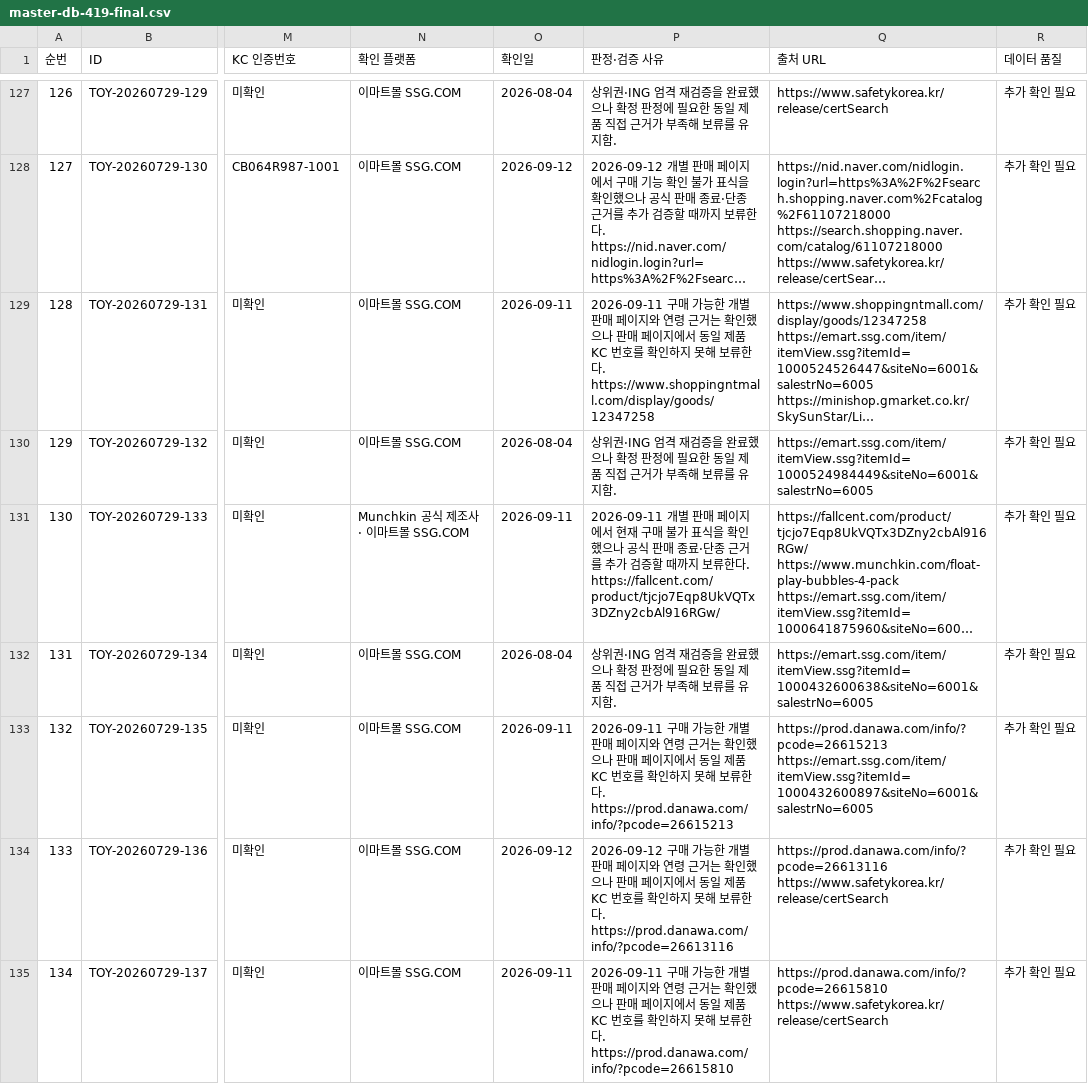
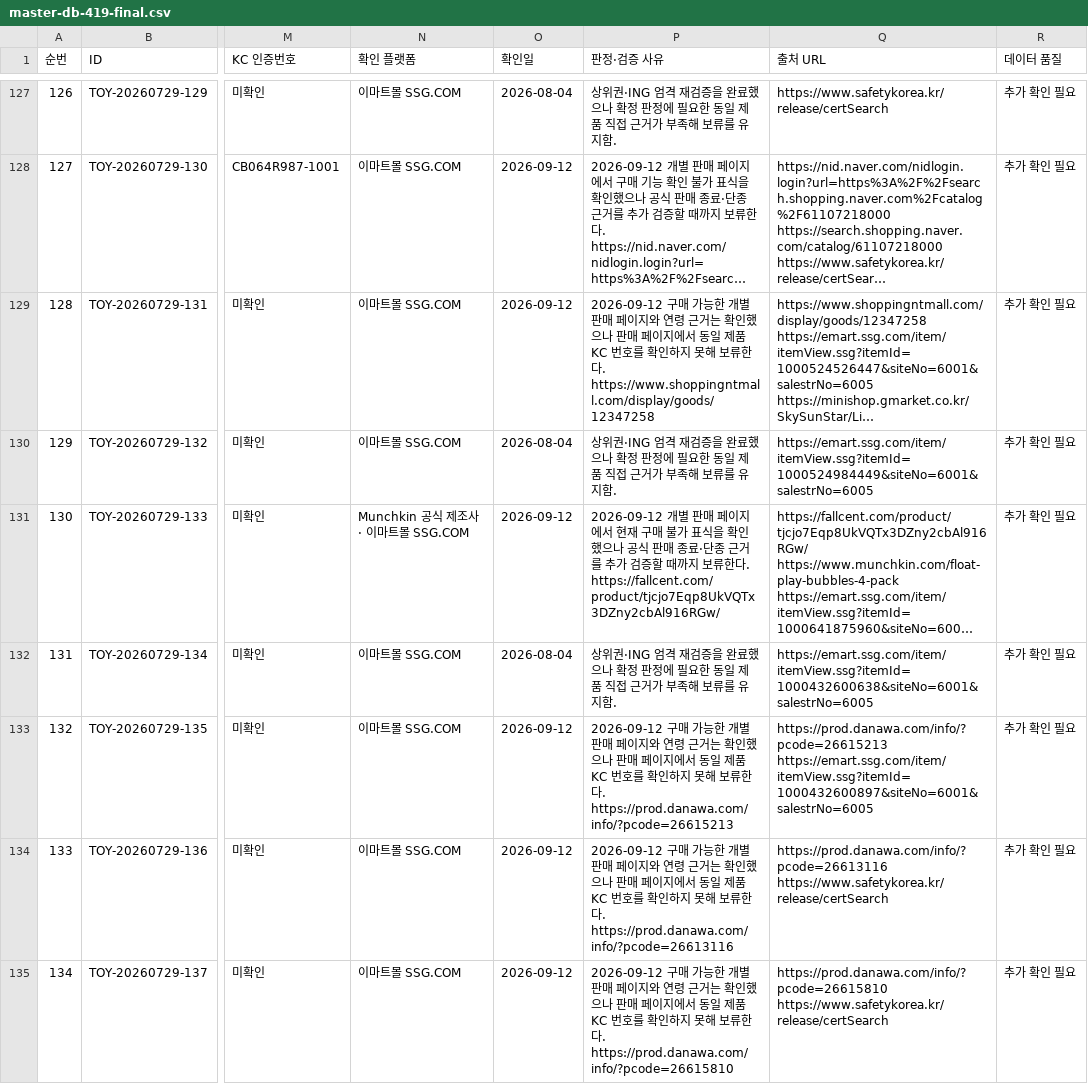
Before and after one commit to pamyo2607/k-baby-made, a CSV file: data/master-db-419-final.csv, drawn as a sheet; only a part is shown, gaps mark what is left out; long unchanged cells end in …; the diff covers the shown part only; the diff names each change by its address in the sheet, - before the commit and + after, or states it on an @@ line.

```diff
--- a/data/master-db-419-final.csv
+++ b/data/master-db-419-final.csv
-O129 (확인일): 2026-09-11
+O129 (확인일): 2026-09-12
-P129 (판정·검증 사유): 2026-09-11 구매 가…
+P129 (판정·검증 사유): 2026-09-12 구매 가…
-O131 (확인일): 2026-09-11
+O131 (확인일): 2026-09-12
-P131 (판정·검증 사유): 2026-09-11 개별 판…
+P131 (판정·검증 사유): 2026-09-12 개별 판…
-O133 (확인일): 2026-09-11
+O133 (확인일): 2026-09-12
-P133 (판정·검증 사유): 2026-09-11 구매 가…
+P133 (판정·검증 사유): 2026-09-12 구매 가…
-O135 (확인일): 2026-09-11
+O135 (확인일): 2026-09-12
-P135 (판정·검증 사유): 2026-09-11 구매 가…
+P135 (판정·검증 사유): 2026-09-12 구매 가…
```
Also changed, not shown: 74 edited cells elsewhere in this file, public/data/master-db-419-final.csv, public/master-db-sync.csv, 35 other files.
